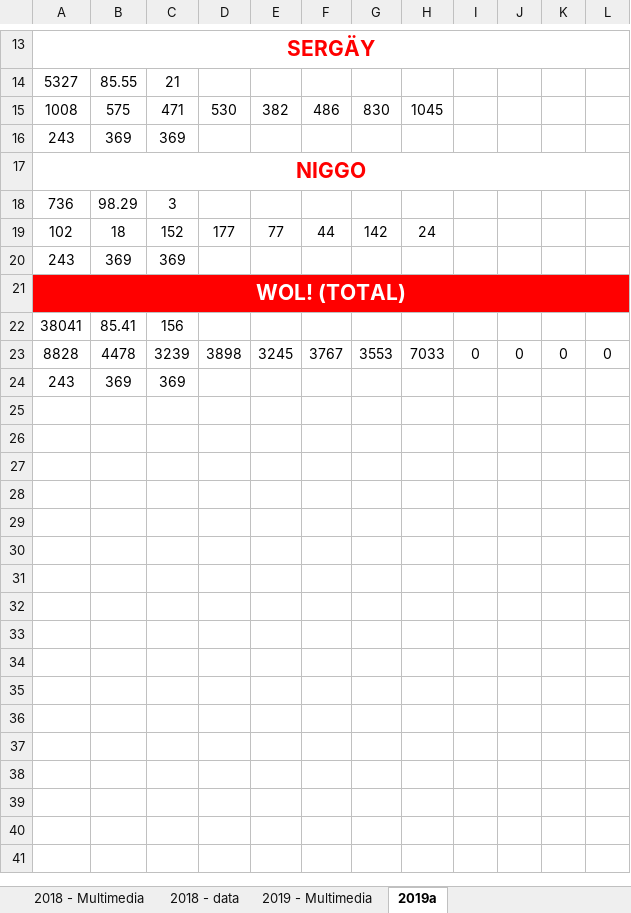
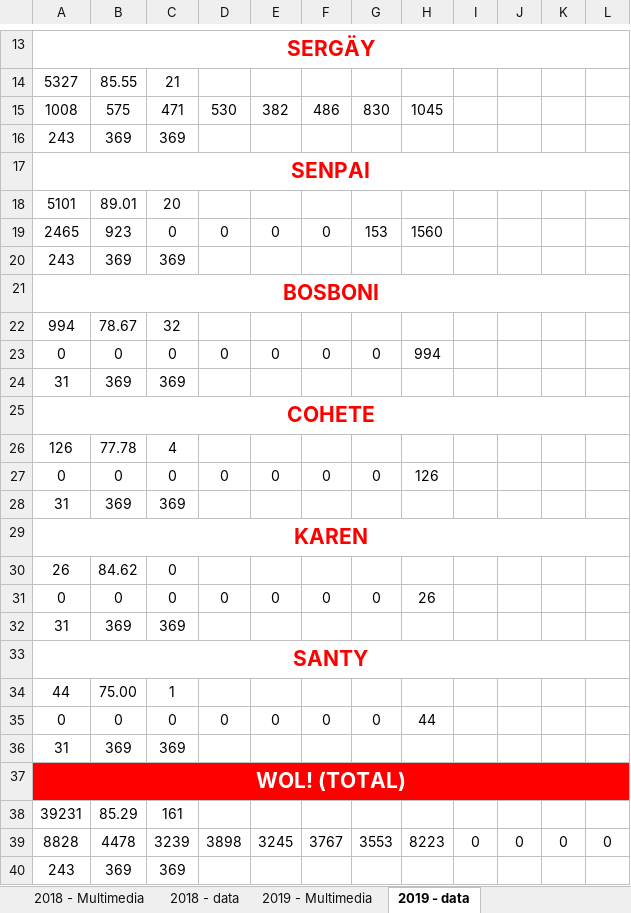
Before and after one commit to alarconjuanesteban/Year-In-Stats, an Excel workbook: Main/Data/data.xlsx, sheet 2019 - data, drawn as a sheet; only a part is shown, gaps mark what is left out; values as stored, in another font and other column widths than the file's, no borders; removed rows and columns are numbered as before the commit, all else as after; the diff names each change by its address in the sheet, - before the commit and + after, or states it on an @@ line.

```diff
--- a/Main/Data/data.xlsx (sheet 2019 - data)
+++ b/Main/Data/data.xlsx (sheet 2019 - data)
-sheet tab: 2019a
+sheet tab: 2019 - data
@@ row 17 moved to row 5: NIGGO @@
@@ row 18 moved to row 6: 736 @@
@@ row 19 moved to row 7: 102 @@
@@ row 5 moved to row 17: SENPAI @@
@@ row 6 moved to row 18: 5101 @@
@@ row 7 moved to row 19: 2465 @@
+row 21: BOSBONI
+row 22: 994 | 78.67 | 32
+row 23: 0 | 0 | 0 | 0 | 0 | 0 | 0 | 994
+row 24: 31 | 369 | 369
+row 25: COHETE
+row 26: 126 | 77.78 | 4
+row 27: 0 | 0 | 0 | 0 | 0 | 0 | 0 | 126
+row 28: 31 | 369 | 369
+row 29: KAREN
+row 30: 26 | 84.62 | 0
+row 31: 0 | 0 | 0 | 0 | 0 | 0 | 0 | 26
+row 32: 31 | 369 | 369
+row 33: SANTY
+row 34: 44 | 75.00 | 1
+row 35: 0 | 0 | 0 | 0 | 0 | 0 | 0 | 44
+row 36: 31 | 369 | 369
-row 22: 38041 | 85.41 | 156
+row 38: 39231 | 85.29 | 161
-H39: 7033
+H39: 8223
```
Also changed, not shown: sheet 2019 - Multimedia, formulas that keep their value, 34 other files.
